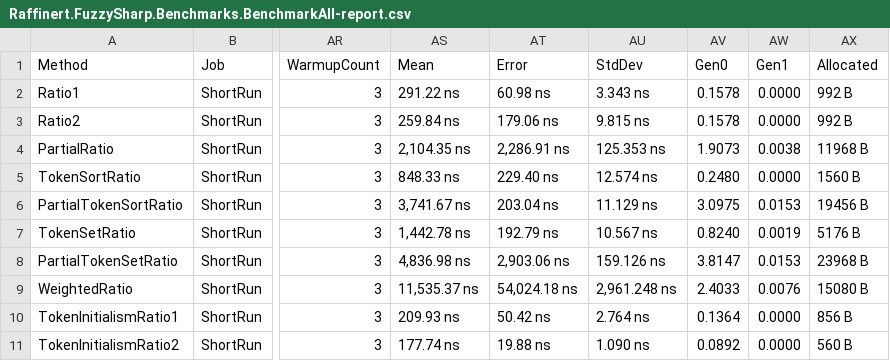
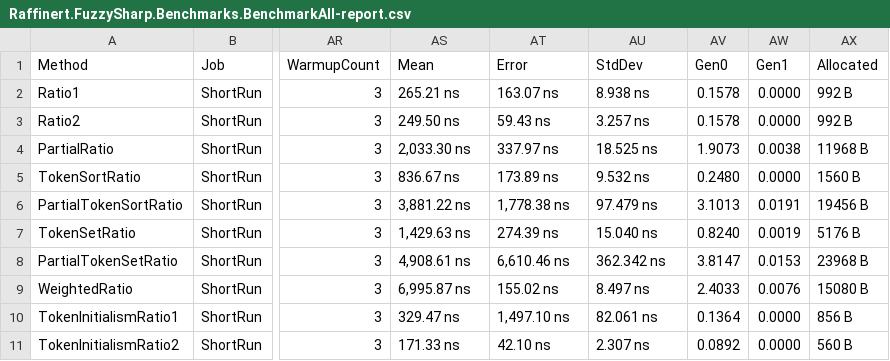
Before and after one commit to laicasaane/FuzzySharp, a CSV file: FuzzySharp.Benchmarks/BenchmarkDotNet.Artifacts/results/Raffinert.FuzzySharp.Benchmarks.BenchmarkAll-report.csv, drawn as a sheet; only a part is shown, gaps mark what is left out; the diff covers the shown part only; the diff names each change by its address in the sheet, - before the commit and + after, or states it on an @@ line.

```diff
--- a/FuzzySharp.Benchmarks/BenchmarkDotNet.Artifacts/results/Raffinert.FuzzySharp.Benchmarks.BenchmarkAll-report.csv
+++ b/FuzzySharp.Benchmarks/BenchmarkDotNet.Artifacts/results/Raffinert.FuzzySharp.Benchmarks.BenchmarkAll-report.csv
-AS2 (Mean): 291.22 ns
+AS2 (Mean): 265.21 ns
-AT2 (Error): 60.98 ns
+AT2 (Error): 163.07 ns
-AU2 (StdDev): 3.343 ns
+AU2 (StdDev): 8.938 ns
-AS3 (Mean): 259.84 ns
+AS3 (Mean): 249.50 ns
-AT3 (Error): 179.06 ns
+AT3 (Error): 59.43 ns
-AU3 (StdDev): 9.815 ns
+AU3 (StdDev): 3.257 ns
-AS4 (Mean): 2,104.35 ns
+AS4 (Mean): 2,033.30 ns
-AT4 (Error): 2,286.91 ns
+AT4 (Error): 337.97 ns
-AU4 (StdDev): 125.353 ns
+AU4 (StdDev): 18.525 ns
-AS5 (Mean): 848.33 ns
+AS5 (Mean): 836.67 ns
-AT5 (Error): 229.40 ns
+AT5 (Error): 173.89 ns
-AU5 (StdDev): 12.574 ns
+AU5 (StdDev): 9.532 ns
-AS6 (Mean): 3,741.67 ns
+AS6 (Mean): 3,881.22 ns
-AT6 (Error): 203.04 ns
+AT6 (Error): 1,778.38 ns
-AU6 (StdDev): 11.129 ns
+AU6 (StdDev): 97.479 ns
-AV6 (Gen0): 3.0975
+AV6 (Gen0): 3.1013
-AW6 (Gen1): 0.0153
+AW6 (Gen1): 0.0191
-AS7 (Mean): 1,442.78 ns
+AS7 (Mean): 1,429.63 ns
-AT7 (Error): 192.79 ns
+AT7 (Error): 274.39 ns
-AU7 (StdDev): 10.567 ns
+AU7 (StdDev): 15.040 ns
-AS8 (Mean): 4,836.98 ns
+AS8 (Mean): 4,908.61 ns
-AT8 (Error): 2,903.06 ns
+AT8 (Error): 6,610.46 ns
-AU8 (StdDev): 159.126 ns
+AU8 (StdDev): 362.342 ns
-AS9 (Mean): 11,535.37 ns
+AS9 (Mean): 6,995.87 ns
-AT9 (Error): 54,024.18 ns
+AT9 (Error): 155.02 ns
-AU9 (StdDev): 2,961.248 ns
+AU9 (StdDev): 8.497 ns
-AS10 (Mean): 209.93 ns
+AS10 (Mean): 329.47 ns
-AT10 (Error): 50.42 ns
+AT10 (Error): 1,497.10 ns
-AU10 (StdDev): 2.764 ns
+AU10 (StdDev): 82.061 ns
-AS11 (Mean): 177.74 ns
+AS11 (Mean): 171.33 ns
-AT11 (Error): 19.88 ns
+AT11 (Error): 42.10 ns
-AU11 (StdDev): 1.090 ns
+AU11 (StdDev): 2.307 ns
```
Also changed, not shown: 67 edited cells elsewhere in this file, 7 other files.
